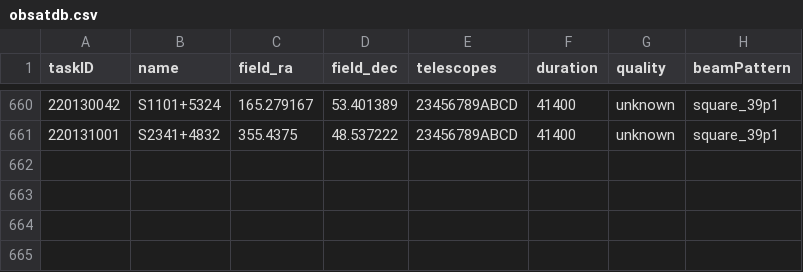
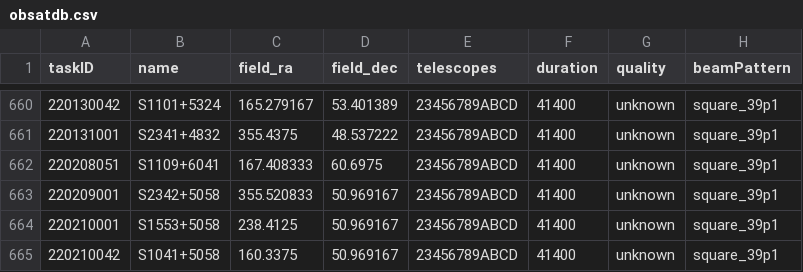
Before and after one commit to eakadams/aperinfo, a CSV file: files/obsatdb.csv, drawn as a sheet; only a part is shown, gaps mark what is left out.

Commit message:
Update atdb obs

```diff
--- a/files/obsatdb.csv
+++ b/files/obsatdb.csv
@@ -661 +661,5 @@ taskID,name,field_ra,field_dec,telescopes,duration,quality,beamPattern
 220131001,S2341+4832,355.4375,48.537222,23456789ABCD,41400,unknown,square_39p1
+220208051,S1109+6041,167.408333,60.6975,23456789ABCD,41400,unknown,square_39p1
+220209001,S2342+5058,355.520833,50.969167,23456789ABCD,41400,unknown,square_39p1
+220210001,S1553+5058,238.4125,50.969167,23456789ABCD,41400,unknown,square_39p1
+220210042,S1041+5058,160.3375,50.969167,23456789ABCD,41400,unknown,square_39p1
```
